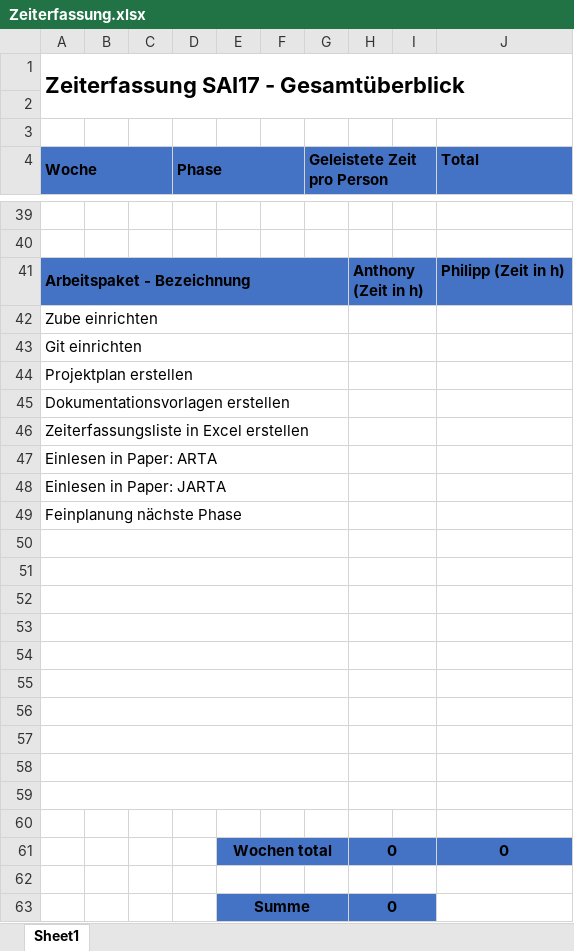
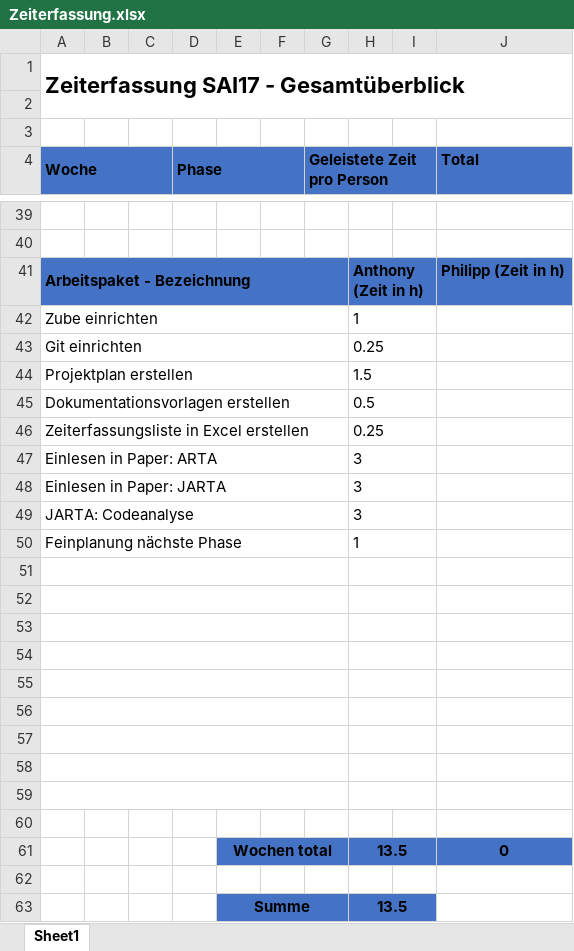
Before and after one commit to lulzzz/Semesterarbeit-HS-2017-2018, an Excel workbook: 01_Projektmanagement/Zeiterfassung.xlsx, sheet Sheet1, drawn as a sheet; only a part is shown, gaps mark what is left out; values as stored, in another font and other column widths than the file's, no borders; removed rows and columns are numbered as before the commit, all else as after; the diff names each change by its address in the sheet, - before the commit and + after, or states it on an @@ line.

```diff
--- a/01_Projektmanagement/Zeiterfassung.xlsx (sheet Sheet1)
+++ b/01_Projektmanagement/Zeiterfassung.xlsx (sheet Sheet1)
-H42: (empty)
+H42: 1
-H43: (empty)
+H43: 0.25
-H44: (empty)
+H44: 1.5
-H45: (empty)
+H45: 0.5
-H46: (empty)
+H46: 0.25
-H47:H48: (empty)
+H47:H48: 3
+row 49: JARTA: Codeanalyse |  |  |  |  |  |  | 3
-H50: (empty)
+H50: 1
-A59:G59 merged
-H59:I59 merged
+row 61:  |  |  |  | Wochen total |  |  | 13.5 |  | 0
-row 61:  |  |  |  | Wochen total |  |  | 0 |  | 0
-row 63: (empty)
+row 63:  |  |  |  | Summe |  |  | 13.5
-E63:I63 fill: none
+E63:I63 fill: #4472C4
+E63:G63 merged
+H63:I63 merged
-row 63:  |  |  |  | Summe |  |  | 0
```
Also changed, not shown: 1 other file.
